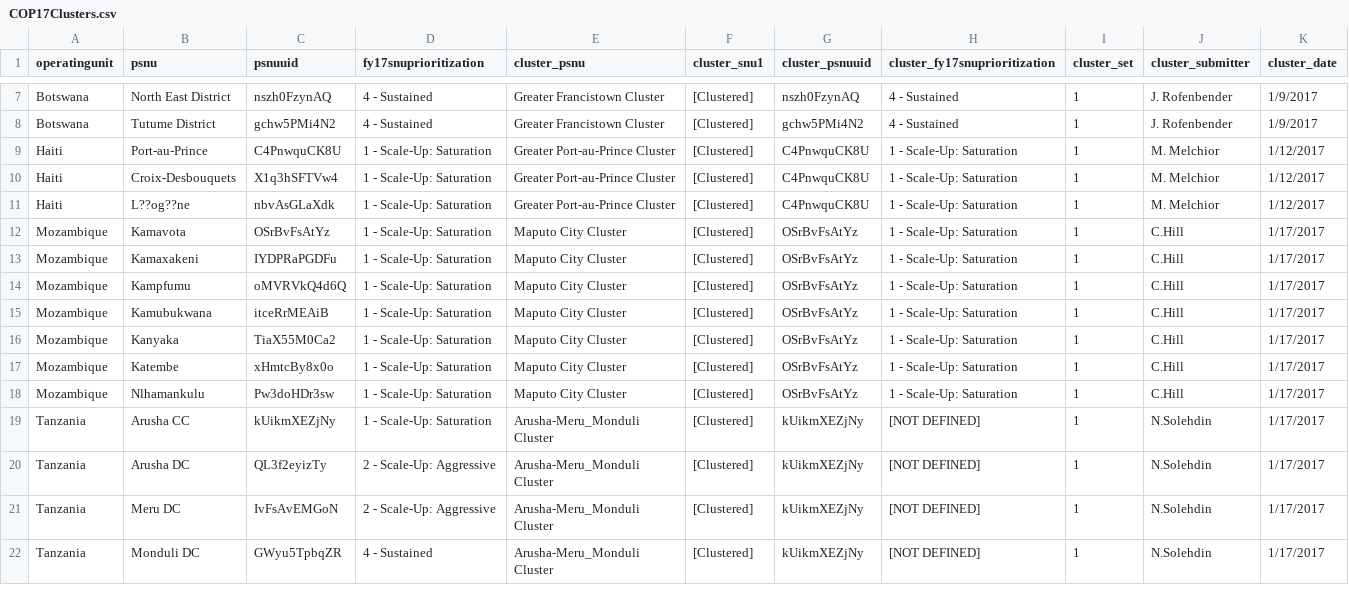
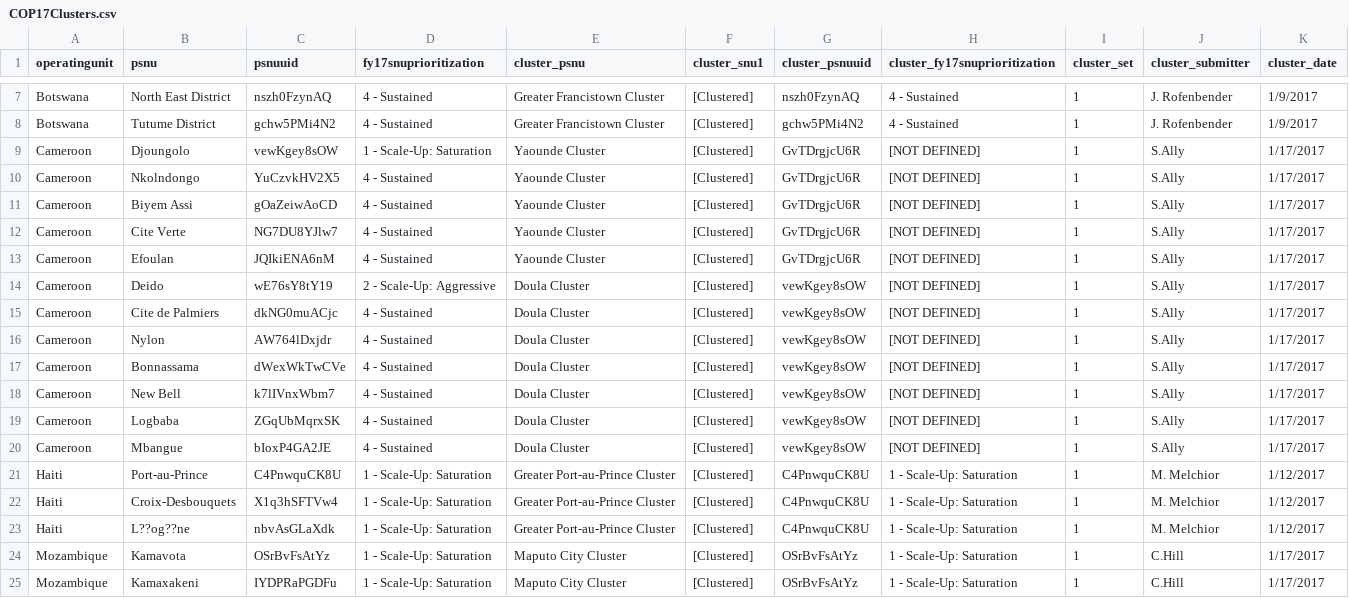
Before and after one commit to achafetz/DataPack, a CSV file: DataPack/RawData/COP17Clusters.csv, drawn as a sheet; only a part is shown, gaps mark what is left out; the shorter side is filled out with more unchanged rows; the diff names each change by its address in the sheet, - before the commit and + after, or states it on an @@ line.

```diff
--- a/DataPack/RawData/COP17Clusters.csv
+++ b/DataPack/RawData/COP17Clusters.csv
+row 9: Cameroon | Djoungolo | vewKgey8sOW | 1 - Scale-Up: Saturation | Yaounde Cluster | [Clustered] | GvTDrgjcU6R | [NOT DEFINED] | 1 | S.Ally | 1/17/2017
+row 10: Cameroon | Nkolndongo | YuCzvkHV2X5 | 4 - Sustained | Yaounde Cluster | [Clustered] | GvTDrgjcU6R | [NOT DEFINED] | 1 | S.Ally | 1/17/2017
+row 11: Cameroon | Biyem Assi | gOaZeiwAoCD | 4 - Sustained | Yaounde Cluster | [Clustered] | GvTDrgjcU6R | [NOT DEFINED] | 1 | S.Ally | 1/17/2017
+row 12: Cameroon | Cite Verte | NG7DU8YJlw7 | 4 - Sustained | Yaounde Cluster | [Clustered] | GvTDrgjcU6R | [NOT DEFINED] | 1 | S.Ally | 1/17/2017
+row 13: Cameroon | Efoulan | JQIkiENA6nM | 4 - Sustained | Yaounde Cluster | [Clustered] | GvTDrgjcU6R | [NOT DEFINED] | 1 | S.Ally | 1/17/2017
+row 14: Cameroon | Deido | wE76sY8tY19 | 2 - Scale-Up: Aggressive | Doula Cluster | [Clustered] | vewKgey8sOW | [NOT DEFINED] | 1 | S.Ally | 1/17/2017
+row 15: Cameroon | Cite de Palmiers | dkNG0muACjc | 4 - Sustained | Doula Cluster | [Clustered] | vewKgey8sOW | [NOT DEFINED] | 1 | S.Ally | 1/17/2017
+row 16: Cameroon | Nylon | AW764lDxjdr | 4 - Sustained | Doula Cluster | [Clustered] | vewKgey8sOW | [NOT DEFINED] | 1 | S.Ally | 1/17/2017
+row 17: Cameroon | Bonnassama | dWexWkTwCVe | 4 - Sustained | Doula Cluster | [Clustered] | vewKgey8sOW | [NOT DEFINED] | 1 | S.Ally | 1/17/2017
+row 18: Cameroon | New Bell | k7lIVnxWbm7 | 4 - Sustained | Doula Cluster | [Clustered] | vewKgey8sOW | [NOT DEFINED] | 1 | S.Ally | 1/17/2017
+row 19: Cameroon | Logbaba | ZGqUbMqrxSK | 4 - Sustained | Doula Cluster | [Clustered] | vewKgey8sOW | [NOT DEFINED] | 1 | S.Ally | 1/17/2017
+row 20: Cameroon | Mbangue | bIoxP4GA2JE | 4 - Sustained | Doula Cluster | [Clustered] | vewKgey8sOW | [NOT DEFINED] | 1 | S.Ally | 1/17/2017
```
Also changed, not shown: 6 other files.
